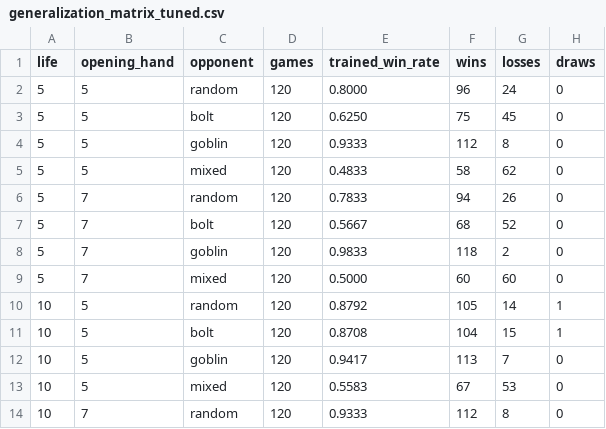
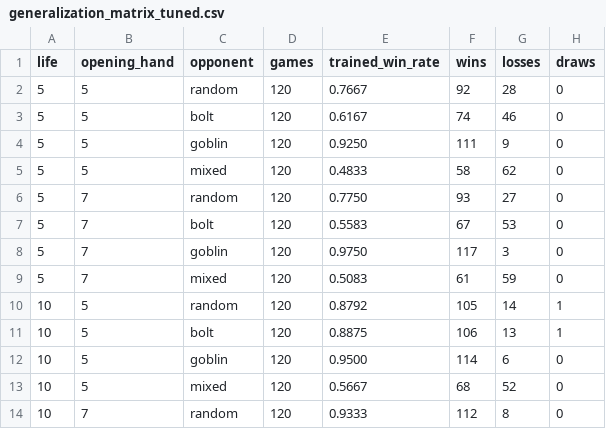
Before and after one commit to wanqizhu/mtg-benchmark, a CSV file: artifacts/eval/generalization_matrix_tuned.csv, drawn as a sheet; only a part is shown; the diff covers the shown part only.

```diff
--- a/artifacts/eval/generalization_matrix_tuned.csv
+++ b/artifacts/eval/generalization_matrix_tuned.csv
@@ -1,14 +1,14 @@
 life,opening_hand,opponent,games,trained_win_rate,wins,losses,draws
-5,5,random,120,0.8000,96,24,0
-5,5,bolt,120,0.6250,75,45,0
-5,5,goblin,120,0.9333,112,8,0
+5,5,random,120,0.7667,92,28,0
+5,5,bolt,120,0.6167,74,46,0
+5,5,goblin,120,0.9250,111,9,0
 5,5,mixed,120,0.4833,58,62,0
-5,7,random,120,0.7833,94,26,0
-5,7,bolt,120,0.5667,68,52,0
-5,7,goblin,120,0.9833,118,2,0
-5,7,mixed,120,0.5000,60,60,0
+5,7,random,120,0.7750,93,27,0
+5,7,bolt,120,0.5583,67,53,0
+5,7,goblin,120,0.9750,117,3,0
+5,7,mixed,120,0.5083,61,59,0
 10,5,random,120,0.8792,105,14,1
-10,5,bolt,120,0.8708,104,15,1
-10,5,goblin,120,0.9417,113,7,0
-10,5,mixed,120,0.5583,67,53,0
+10,5,bolt,120,0.8875,106,13,1
+10,5,goblin,120,0.9500,114,6,0
+10,5,mixed,120,0.5667,68,52,0
 10,7,random,120,0.9333,112,8,0
```
Also changed, not shown: 31 edited cells elsewhere in this file, artifacts/eval/convergence.csv, artifacts/eval/milestones.csv, 21 other files.
